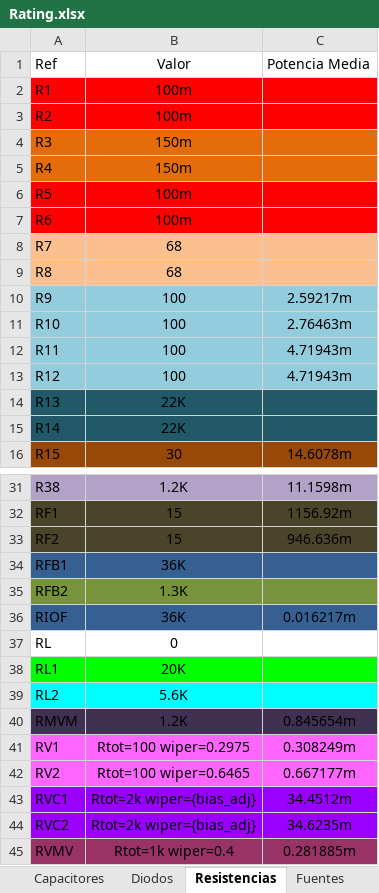
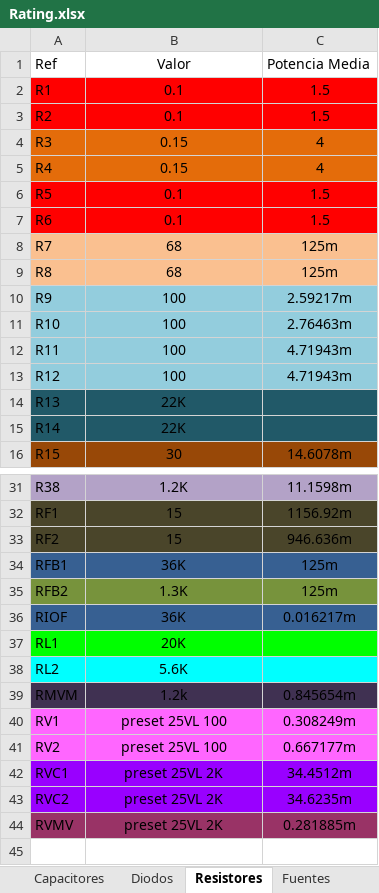
Before and after one commit to MIDORIINU/Circuitos-2, an Excel workbook: TP_Final/TEXTO/Rating.xlsx, sheet Resistores, drawn as a sheet; only a part is shown, gaps mark what is left out; values as stored, in another font and other column widths than the file's, no borders; table styles not drawn; removed rows and columns are numbered as before the commit, all else as after; the diff names each change by its address in the sheet, - before the commit and + after, or states it on an @@ line.

```diff
--- a/TP_Final/TEXTO/Rating.xlsx (sheet Resistores)
+++ b/TP_Final/TEXTO/Rating.xlsx (sheet Resistores)
-sheet tab: Resistencias
+sheet tab: Resistores
-B2:B3: 100m
+B2:B3: 0.1
-C2:C3: (empty)
+C2:C3: 1.5
-B4:B5: 150m
+B4:B5: 0.15
-C4:C5: (empty)
+C4:C5: 4
-B6:B7: 100m
+B6:B7: 0.1
-C6:C7: (empty)
+C6:C7: 1.5
-C8:C9: (empty)
+C8:C9: 125m
-C34:C35: (empty)
+C34:C35: 125m
-row 37: RL | 0
-B39: 1.2K
+B39: 1.2k
-B40: Rtot=100 wiper=0.2975
+B40: preset 25VL 100
-B41: Rtot=100 wiper=0.6465
+B41: preset 25VL 100
-B42:B43: Rtot=2k wiper={bias_adj}
+B42:B43: preset 25VL 2K
-B44: Rtot=1k wiper=0.4
+B44: preset 25VL 2K
```
Also changed, not shown: sheet Transistores, sheet Diodos, sheet Capacitores, 14 other files.
